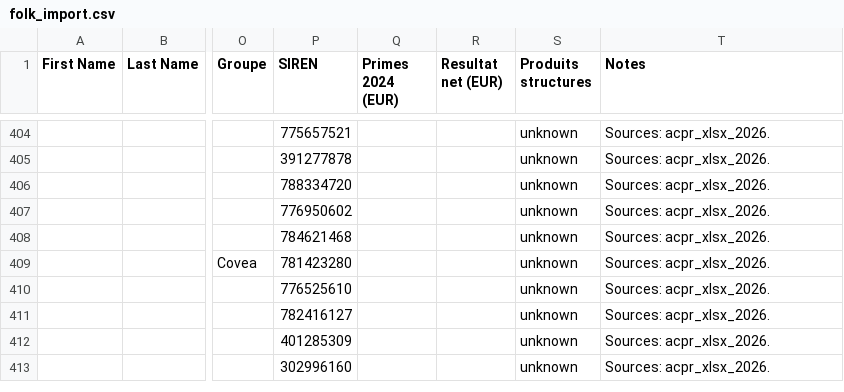
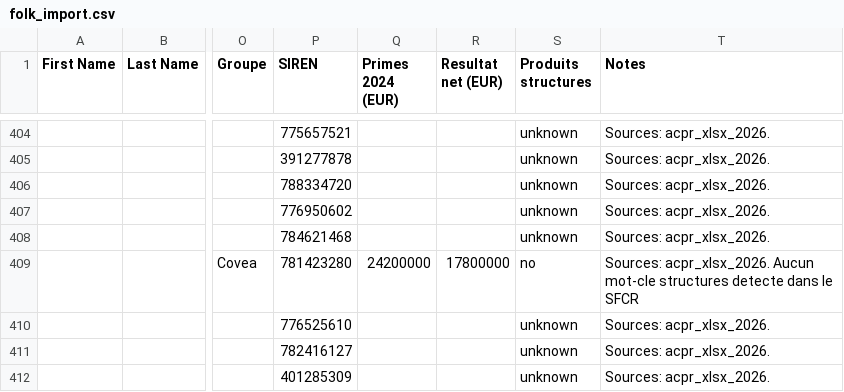
Before and after one commit to lsebah/mutuelles-monitor, a CSV file: docs/data/folk_import.csv, drawn as a sheet; only a part is shown, gaps mark what is left out; the shorter side is filled out with more unchanged rows; the diff names each change by its address in the sheet, - before the commit and + after, or states it on an @@ line.

```diff
--- a/docs/data/folk_import.csv
+++ b/docs/data/folk_import.csv
-Q409 (Primes 2024 (EUR)): (empty)
+Q409 (Primes 2024 (EUR)): 24200000
-R409 (Resultat net (EUR)): (empty)
+R409 (Resultat net (EUR)): 17800000
-S409 (Produits structures): unknown
+S409 (Produits structures): no
-T409 (Notes): Sources: acpr_xlsx_2026.
+T409 (Notes): Sources: acpr_xlsx_2026. Aucun mot-cle structures detecte dans le SFCR
```
Also changed, not shown: 3 other files.
